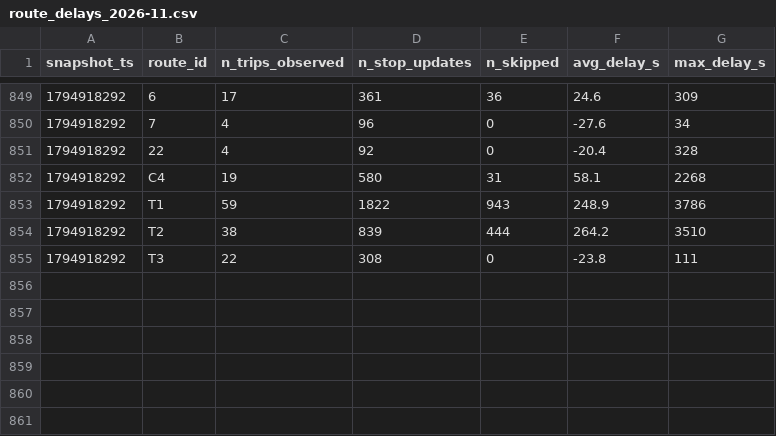
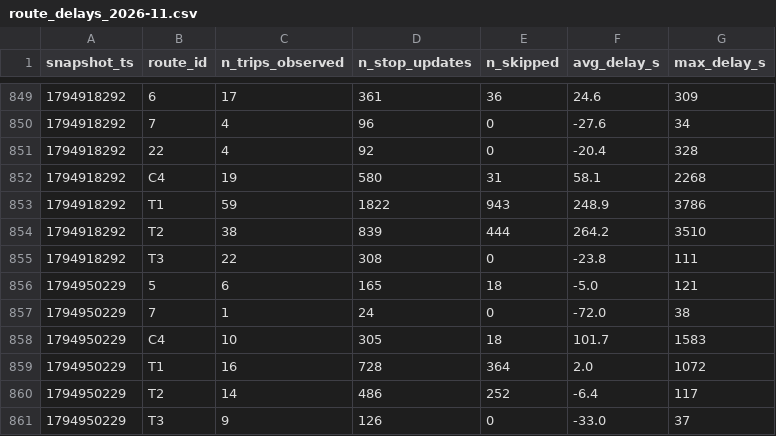
Before and after one commit to Warren-BI-Projet/TD2_DELIVERY_MANUAL_smart_mobility_lemans, a CSV file: data/history/route_delays_2026-11.csv, drawn as a sheet; only a part is shown, gaps mark what is left out.

```diff
--- a/data/history/route_delays_2026-11.csv
+++ b/data/history/route_delays_2026-11.csv
@@ -855 +855,7 @@ snapshot_ts,route_id,n_trips_observed,n_stop_updates,n_skipped,avg_delay_s,max_d
 1794918292,T3,22,308,0,-23.8,111
+1794950229,5,6,165,18,-5.0,121
+1794950229,7,1,24,0,-72.0,38
+1794950229,C4,10,305,18,101.7,1583
+1794950229,T1,16,728,364,2.0,1072
+1794950229,T2,14,486,252,-6.4,117
+1794950229,T3,9,126,0,-33.0,37
```
Also changed, not shown: 1 other file.
